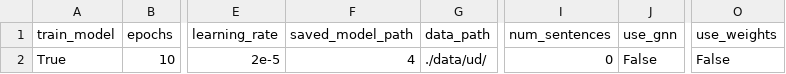
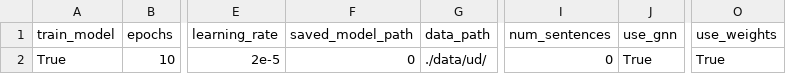
Before and after one commit to shrdlu-whs/syngnn, a CSV file: config/prod.csv, drawn as a sheet; only a part is shown, gaps mark what is left out; the diff names each change by its address in the sheet, - before the commit and + after, or states it on an @@ line.

Commit message:
fixed mlm training loop

```diff
--- a/config/prod.csv
+++ b/config/prod.csv
-F2 (saved_model_path): 4
+F2 (saved_model_path): 0
-J2 (use_gnn): False
+J2 (use_gnn): True
-O2 (use_weights): False
+O2 (use_weights): True
```
Also changed, not shown: config/develop.csv, 1 other file.
